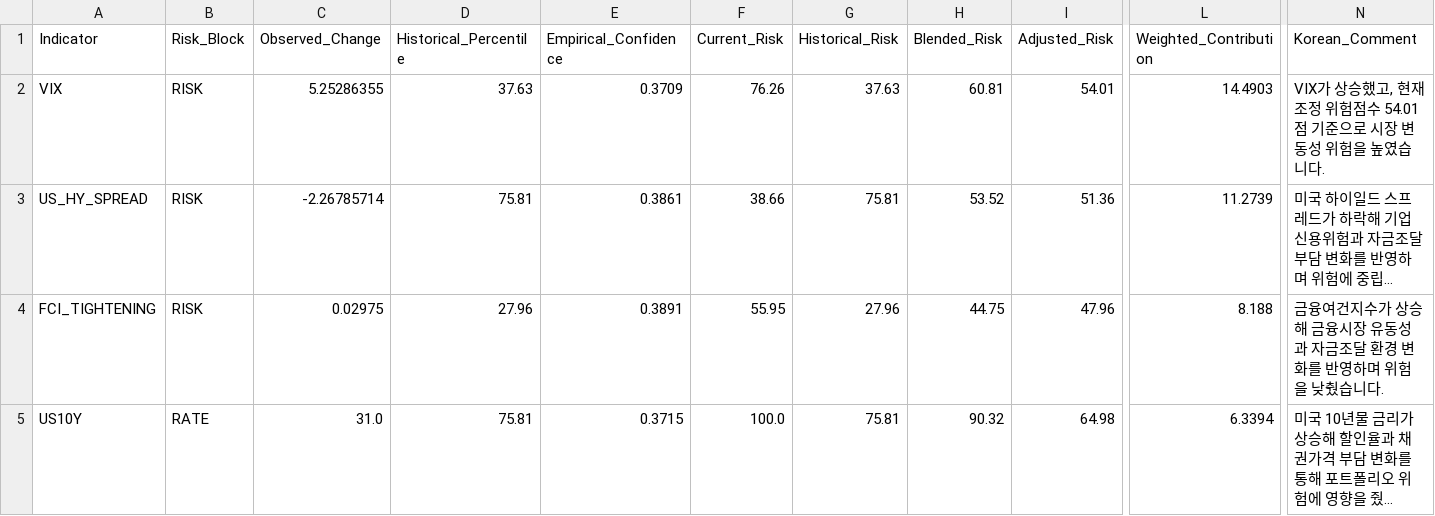
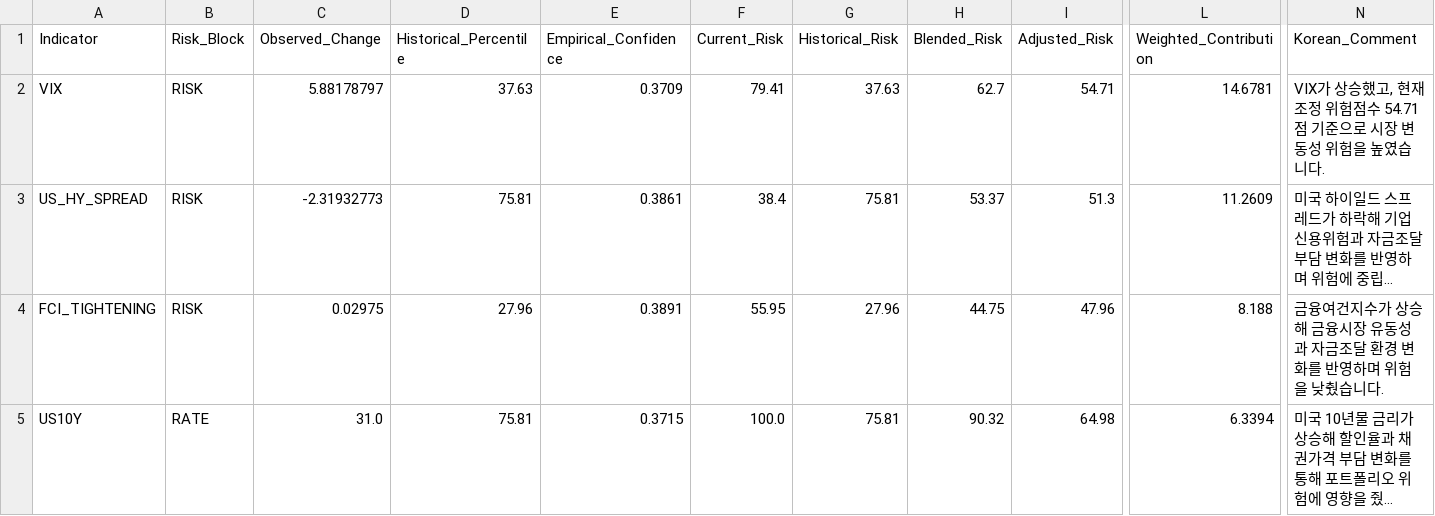
Before and after one commit to mia2628/portfolio_intelligence, a CSV file: outputs/step05/risk_details.csv, drawn as a sheet; only a part is shown, gaps mark what is left out; long unchanged cells end in …; the diff names each change by its address in the sheet, - before the commit and + after, or states it on an @@ line.

```diff
--- a/outputs/step05/risk_details.csv
+++ b/outputs/step05/risk_details.csv
-C2 (Observed_Change): 5.25286355
+C2 (Observed_Change): 5.88178797
-F2 (Current_Risk): 76.26
+F2 (Current_Risk): 79.41
-H2 (Blended_Risk): 60.81
+H2 (Blended_Risk): 62.7
-I2 (Adjusted_Risk): 54.01
+I2 (Adjusted_Risk): 54.71
-L2 (Weighted_Contribution): 14.4903
+L2 (Weighted_Contribution): 14.6781
-N2 (Korean_Comment): …험점수 54.01점 기준…
+N2 (Korean_Comment): …험점수 54.71점 기준…
-C3 (Observed_Change): -2.26785714
+C3 (Observed_Change): -2.31932773
-F3 (Current_Risk): 38.66
+F3 (Current_Risk): 38.4
-H3 (Blended_Risk): 53.52
+H3 (Blended_Risk): 53.37
-I3 (Adjusted_Risk): 51.36
+I3 (Adjusted_Risk): 51.3
-L3 (Weighted_Contribution): 11.2739
+L3 (Weighted_Contribution): 11.2609
```
Also changed, not shown: data/historical/historical_data.csv, data/step03_market_inputs.csv, 8 other files.
